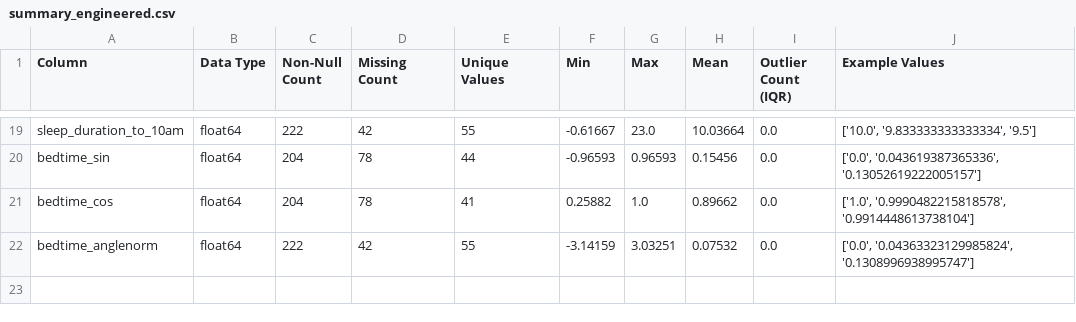
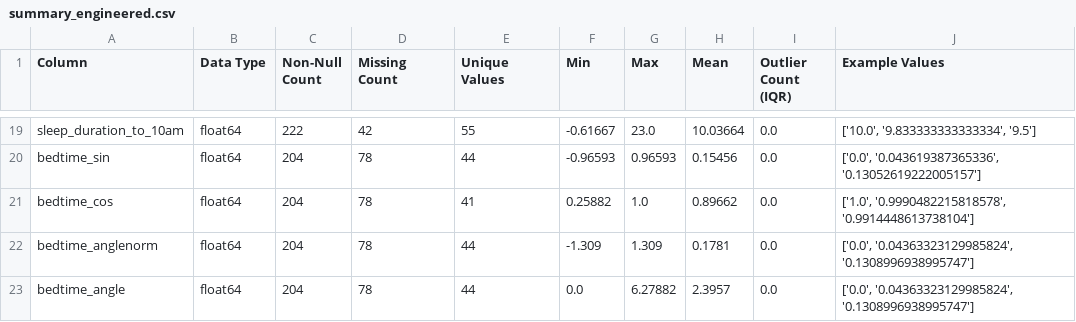
Before and after one commit to marv50/Data_Mining_Assignment1, a CSV file: data/basic/summary_engineered.csv, drawn as a sheet; only a part is shown, gaps mark what is left out.

```diff
--- a/data/basic/summary_engineered.csv
+++ b/data/basic/summary_engineered.csv
@@ -21,2 +21,3 @@ bedtime_sin,float64,204,78,44,-0.96593,0.96593,0.15456,0.0,"['0.0', '0.043619387
 bedtime_cos,float64,204,78,41,0.25882,1.0,0.89662,0.0,"['1.0', '0.9990482215818578', '0.9914448613738104']"
-bedtime_anglenorm,float64,222,42,55,-3.14159,3.03251,0.07532,0.0,"['0.0', '0.04363323129985824', '0.1308996938995747']"
+bedtime_anglenorm,float64,204,78,44,-1.309,1.309,0.1781,0.0,"['0.0', '0.04363323129985824', '0.1308996938995747']"
+bedtime_angle,float64,204,78,44,0.0,6.27882,2.3957,0.0,"['0.0', '0.04363323129985824', '0.1308996938995747']"
```
Also changed, not shown: data/basic/basic_engineered.csv, data/basic/basic_knn_knn.csv, 36 other files.
